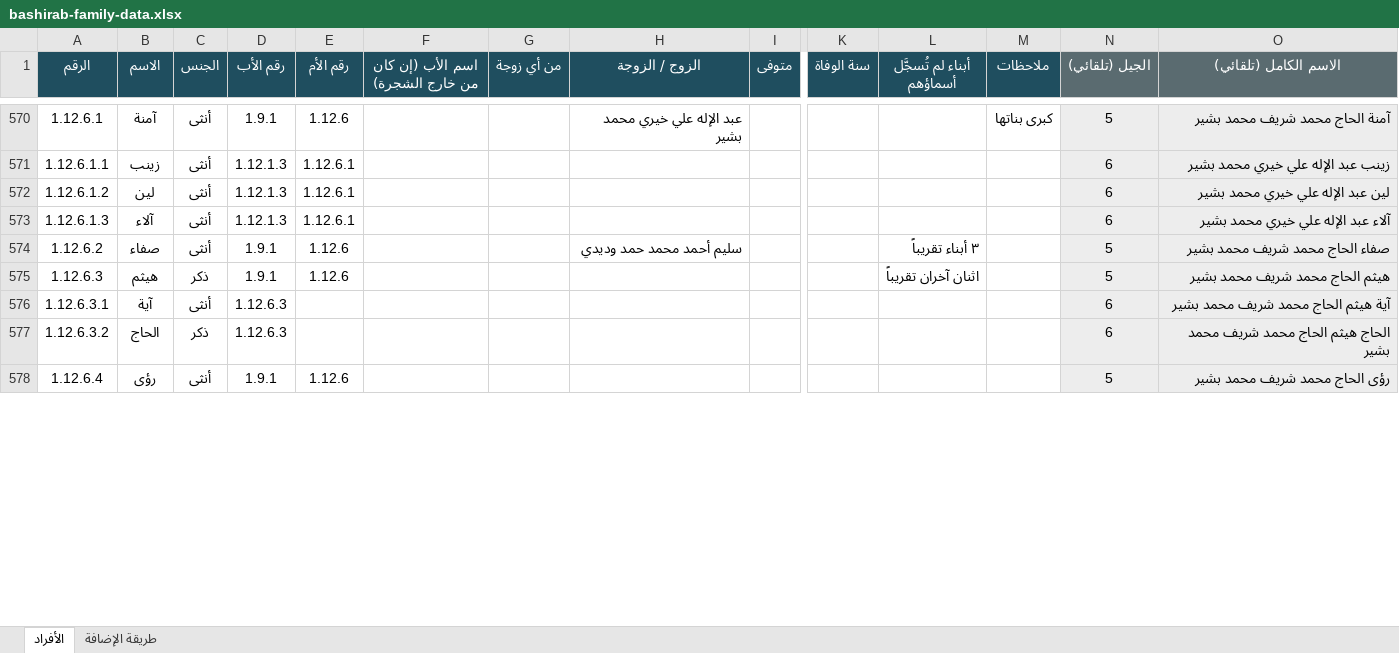
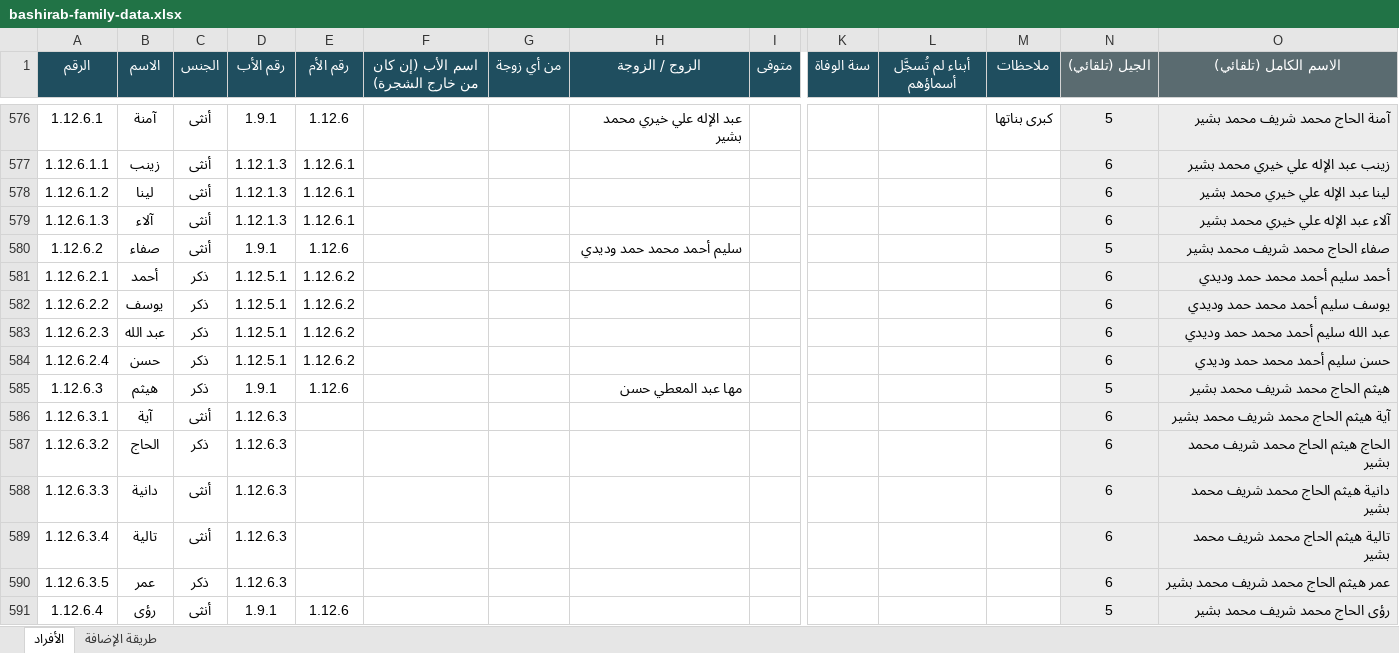
Before and after one commit to abdulhadibasheer11-debug/bashirab-family, an Excel workbook: bashirab-family-data.xlsx, sheet الأفراد, drawn as a sheet; only a part is shown, gaps mark what is left out; values as stored, in another font and other column widths than the file's, no borders; addresses are those after the commit; rows hold the shown columns only; the diff covers the shown part only; the diff names each change by its address in the sheet, - before the commit and + after, or states it on an @@ line.

```diff
--- a/bashirab-family-data.xlsx (sheet الأفراد)
+++ b/bashirab-family-data.xlsx (sheet الأفراد)
-B578 (الاسم): لين
+B578 (الاسم): لينا
-O578 (الاسم الكامل (تلقائي)): لين عبد الإله علي خيري محمد بشير
+O578 (الاسم الكامل (تلقائي)): لينا عبد الإله علي خيري محمد بشير
-L580 (أبناء لم تُسجَّل أسماؤهم): ٣ أبناء تقريباً
+L580 (أبناء لم تُسجَّل أسماؤهم): (empty)
+row 581: 1.12.6.2.1 | أحمد | ذكر | 1.12.5.1 | 1.12.6.2 |  |  |  |  |  |  |  | 6 | أحمد سليم أحمد محمد حمد وديدي
+row 582: 1.12.6.2.2 | يوسف | ذكر | 1.12.5.1 | 1.12.6.2 |  |  |  |  |  |  |  | 6 | يوسف سليم أحمد محمد حمد وديدي
+row 583: 1.12.6.2.3 | عبد الله | ذكر | 1.12.5.1 | 1.12.6.2 |  |  |  |  |  |  |  | 6 | عبد الله سليم أحمد محمد حمد وديدي
+row 584: 1.12.6.2.4 | حسن | ذكر | 1.12.5.1 | 1.12.6.2 |  |  |  |  |  |  |  | 6 | حسن سليم أحمد محمد حمد وديدي
-H585 (الزوج / الزوجة): (empty)
+H585 (الزوج / الزوجة): مها عبد المعطي حسن
-L585 (أبناء لم تُسجَّل أسماؤهم): اثنان آخران تقريباً
+L585 (أبناء لم تُسجَّل أسماؤهم): (empty)
+row 588: 1.12.6.3.3 | دانية | أنثى | 1.12.6.3 |  |  |  |  |  |  |  |  | 6 | دانية هيثم الحاج محمد شريف محمد بشير
+row 589: 1.12.6.3.4 | تالية | أنثى | 1.12.6.3 |  |  |  |  |  |  |  |  | 6 | تالية هيثم الحاج محمد شريف محمد بشير
+row 590: 1.12.6.3.5 | عمر | ذكر | 1.12.6.3 |  |  |  |  |  |  |  |  | 6 | عمر هيثم الحاج محمد شريف محمد بشير
```
Also changed, not shown: 10 added rows, 1 removed row and 27 edited cells elsewhere in this sheet, formulas that keep their value, source/بيانات عائلة البشيراب.xlsx, 9 other files.
